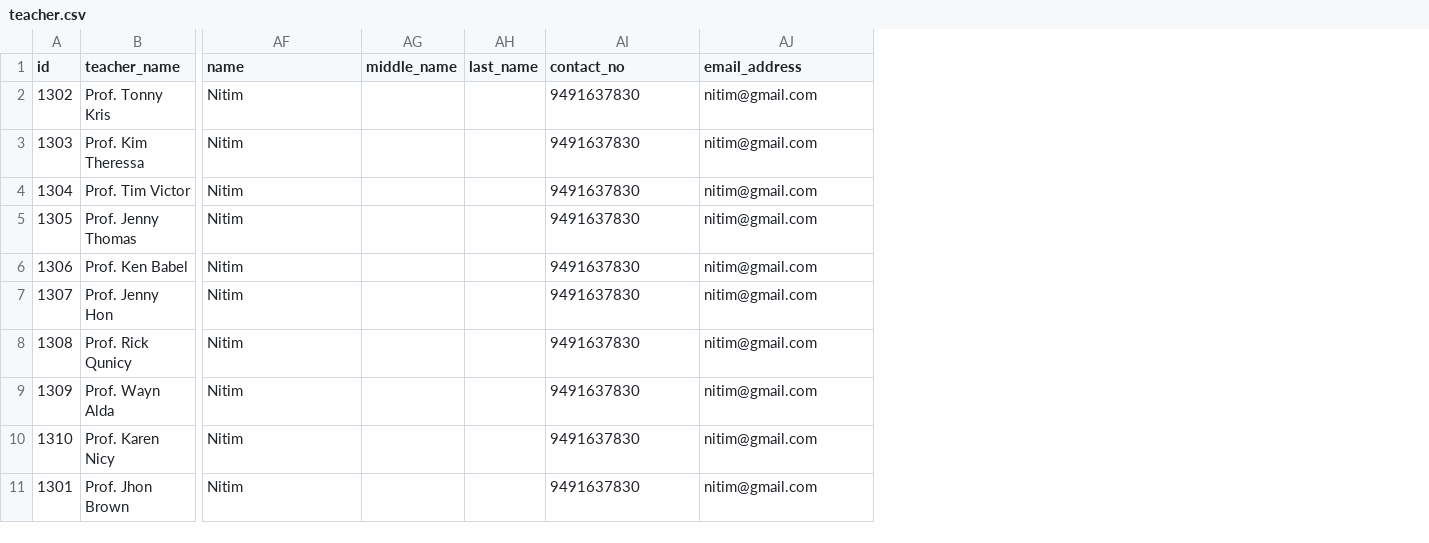
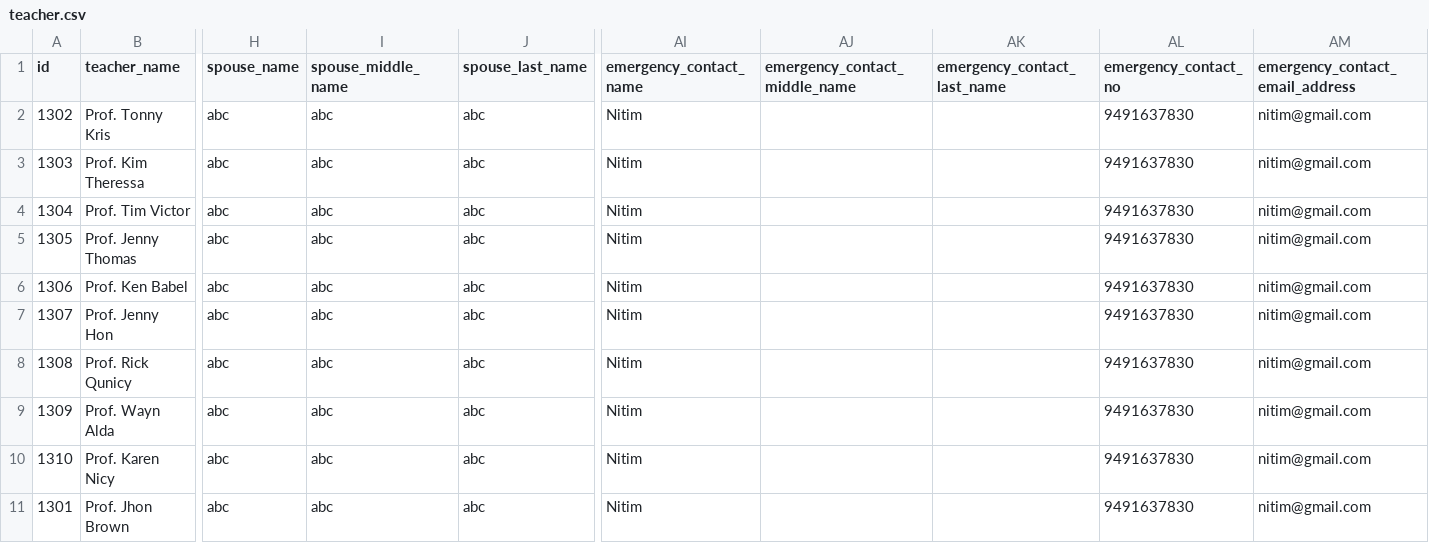
Before and after one commit to xformation/cms-backend, a CSV file: src/main/resources/config/liquibase/cms_test_data/teacher.csv, drawn as a sheet; only a part is shown, gaps mark what is left out; removed rows and columns are numbered as before the commit, all else as after; the diff names each change by its address in the sheet, - before the commit and + after, or states it on an @@ line.

```diff
--- a/src/main/resources/config/liquibase/cms_test_data/teacher.csv
+++ b/src/main/resources/config/liquibase/cms_test_data/teacher.csv
+column H (spouse_name), rows 2-11: all abc
+column I (spouse_middle_name), rows 2-11: all abc
+column J (spouse_last_name), rows 2-11: all abc
-column AG (middle_name), empty
-column AH (last_name), empty
+column AJ (emergency_contact_middle_name), empty
+column AK (emergency_contact_last_name), empty
-AI1: name
+AI1: emergency_contact_name
-AL1: contact_no
+AL1: emergency_contact_no
-AM1: email_address
+AM1: emergency_contact_email_address
```
Also changed, not shown: src/main/resources/config/liquibase/cms_test_data/branch.csv, src/main/resources/config/liquibase/cms_test_data/student.csv, 3 other files.
